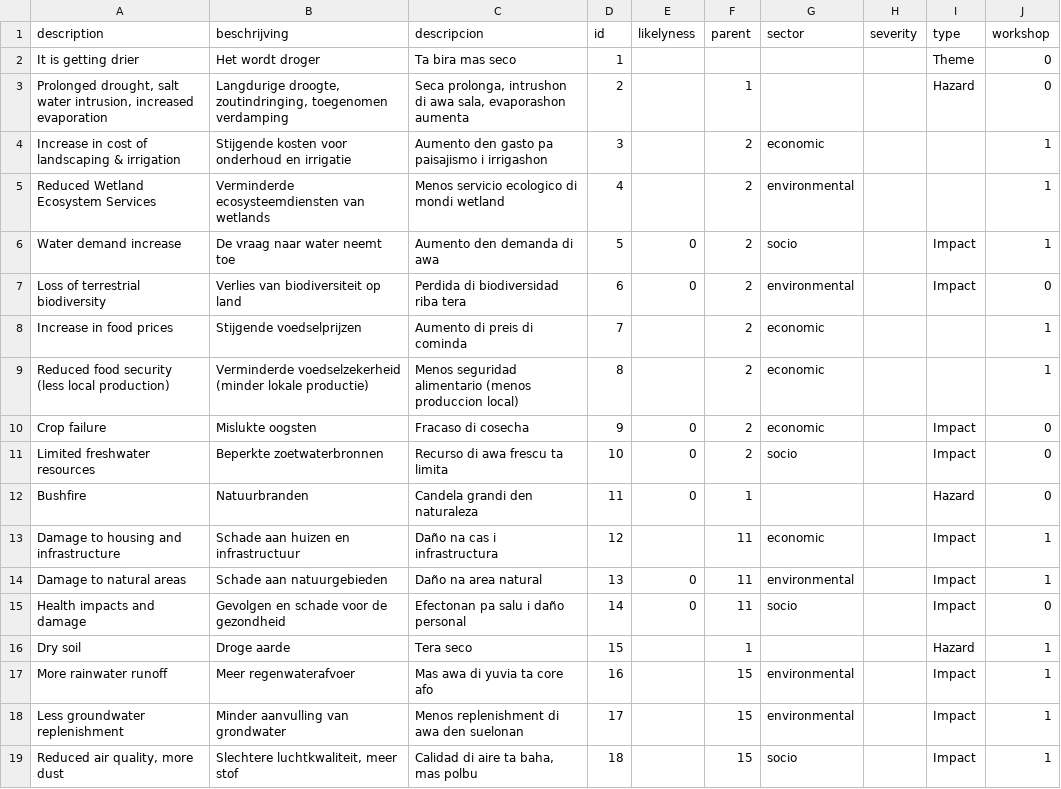
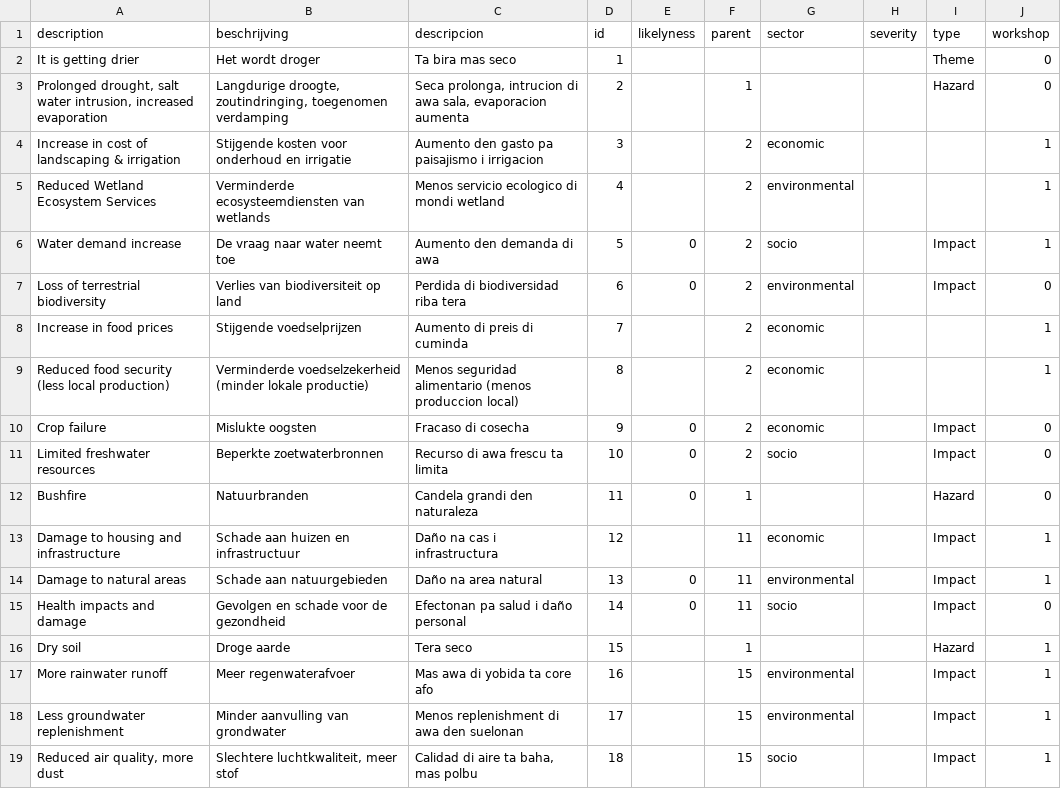
Before and after one commit to sophievanderhorst/data, a CSV file: bollentool/aruba/drought.csv, drawn as a sheet.

```diff
--- a/bollentool/aruba/drought.csv
+++ b/bollentool/aruba/drought.csv
@@ -2,4 +2,4 @@
 It is getting drier,Het wordt droger,Ta bira mas seco  ,1,,,,,Theme,0
-"Prolonged drought, salt water intrusion, increased evaporation","Langdurige droogte, zoutindringing, toegenomen verdamping","Seca prolonga, intrushon di awa sala, evaporashon aumenta",2,,1,,,Hazard,0
-Increase in cost of landscaping & irrigation,Stijgende kosten voor onderhoud en irrigatie,Aumento den gasto pa paisajismo i irrigashon  ,3,,2,economic,,,1
+"Prolonged drought, salt water intrusion, increased evaporation","Langdurige droogte, zoutindringing, toegenomen verdamping","Seca prolonga, intrucion di awa sala, evaporacion aumenta",2,,1,,,Hazard,0
+Increase in cost of landscaping & irrigation,Stijgende kosten voor onderhoud en irrigatie,Aumento den gasto pa paisajismo i irrigacion  ,3,,2,economic,,,1
 Reduced Wetland Ecosystem Services,Verminderde ecosysteemdiensten van wetlands,Menos servicio ecologico di mondi wetland  ,4,,2,environmental,,,1
@@ -7,3 +7,3 @@ Water demand increase,De vraag naar water neemt toe,Aumento den demanda di awa
 Loss of terrestrial biodiversity,Verlies van biodiversiteit op land,Perdida di biodiversidad riba tera  ,6,0,2,environmental,,Impact,0
-Increase in food prices,Stijgende voedselprijzen,Aumento di preis di cominda  ,7,,2,economic,,,1
+Increase in food prices,Stijgende voedselprijzen,Aumento di preis di  cuminda  ,7,,2,economic,,,1
 Reduced food security (less local production),Verminderde voedselzekerheid (minder lokale productie),Menos seguridad alimentario (menos produccion local)  ,8,,2,economic,,,1
@@ -14,5 +14,5 @@ Damage to housing and infrastructure,Schade aan huizen en infrastructuur,Daño n
 Damage to natural areas,Schade aan natuurgebieden,Daño na area natural  ,13,0,11,environmental,,Impact,1
-Health impacts and damage,Gevolgen en schade voor de gezondheid,Efectonan pa salu i daño personal  ,14,0,11,socio,,Impact,0
+Health impacts and damage,Gevolgen en schade voor de gezondheid,Efectonan pa salud i daño personal  ,14,0,11,socio,,Impact,0
 Dry soil,Droge aarde,Tera seco  ,15,,1,,,Hazard,1
-More rainwater runoff,Meer regenwaterafvoer,Mas awa di yuvia ta core afo,16,,15,environmental,,Impact,1
+More rainwater runoff,Meer regenwaterafvoer,Mas awa di yobida ta core afo,16,,15,environmental,,Impact,1
 Less groundwater replenishment,Minder aanvulling van grondwater,Menos replenishment di awa den suelonan  ,17,,15,environmental,,Impact,1
```
Also changed, not shown: bollentool/aruba/acid.csv, bollentool/aruba/heat.csv, 3 other files.
